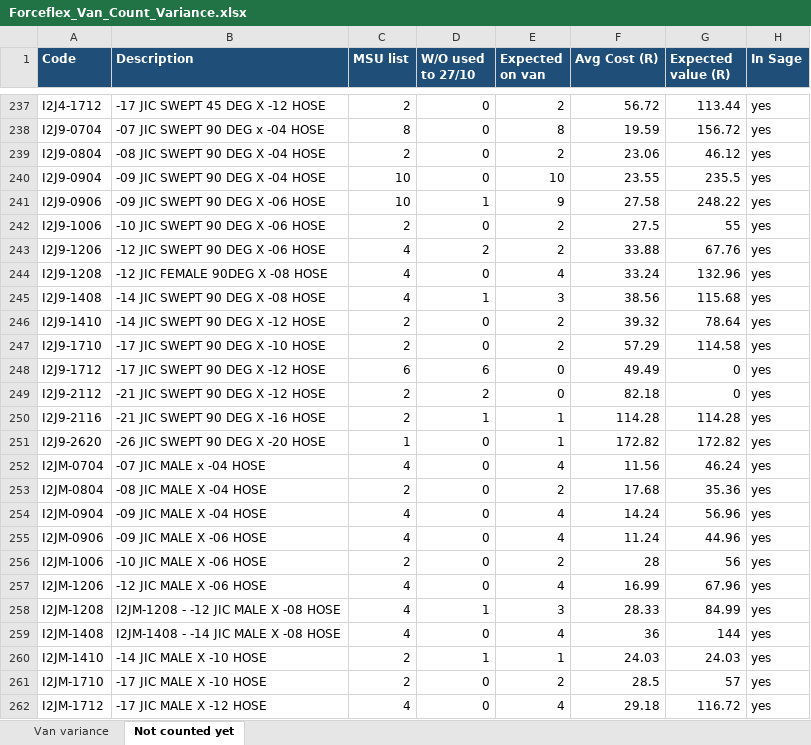
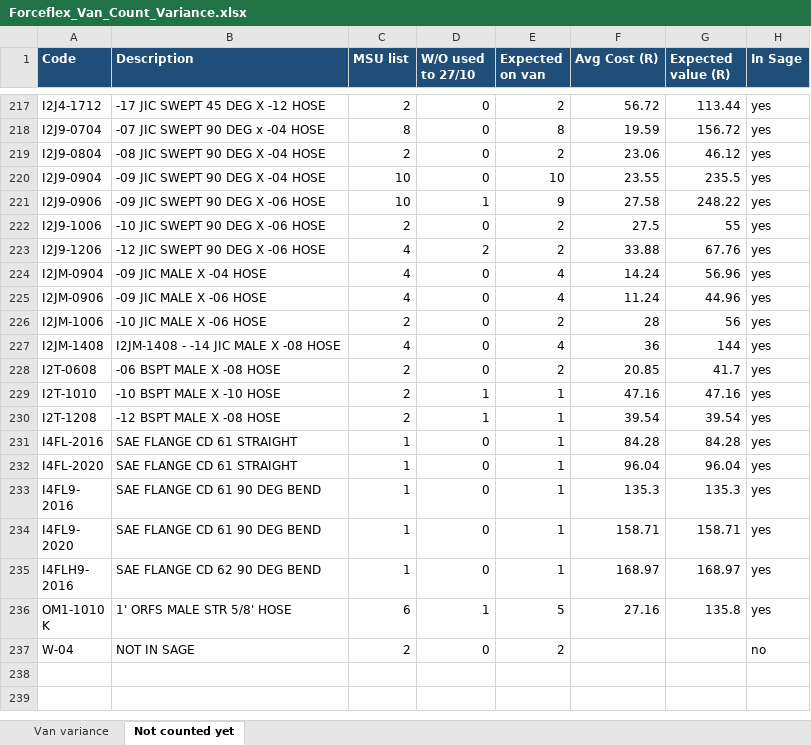
Before and after one commit to MichaelB1300/Forceflex-stock-live, an Excel workbook: Forceflex_Van_Count_Variance.xlsx, sheet Not counted yet, drawn as a sheet; only a part is shown, gaps mark what is left out; the shorter side is filled out with more unchanged rows; values as stored, in another font and other column widths than the file's, no borders; charts and pictures not drawn; the diff covers the shown part only; the diff names each change by its address in the sheet, - before the commit and + after, or states it on an @@ line.

```diff
--- a/Forceflex_Van_Count_Variance.xlsx (sheet Not counted yet)
+++ b/Forceflex_Van_Count_Variance.xlsx (sheet Not counted yet)
-row 244: I2J9-1208 | -12 JIC FEMALE 90DEG X -08 HOSE | 4 | 0 | 4 | 33.24 | 132.96 | yes
-row 245: I2J9-1408 | -14 JIC SWEPT 90 DEG X -08 HOSE | 4 | 1 | 3 | 38.56 | 115.68 | yes
-row 246: I2J9-1410 | -14 JIC SWEPT 90 DEG X -12 HOSE | 2 | 0 | 2 | 39.32 | 78.64 | yes
-row 247: I2J9-1710 | -17 JIC SWEPT 90 DEG X -10 HOSE | 2 | 0 | 2 | 57.29 | 114.58 | yes
-row 248: I2J9-1712 | -17 JIC SWEPT 90 DEG X -12 HOSE | 6 | 6 | 0 | 49.49 | 0 | yes
-row 249: I2J9-2112 | -21 JIC SWEPT 90 DEG X -12 HOSE | 2 | 2 | 0 | 82.18 | 0 | yes
-row 250: I2J9-2116 | -21 JIC SWEPT 90 DEG X -16 HOSE | 2 | 1 | 1 | 114.28 | 114.28 | yes
-row 251: I2J9-2620 | -26 JIC SWEPT 90 DEG X -20 HOSE | 1 | 0 | 1 | 172.82 | 172.82 | yes
-row 252: I2JM-0704 | -07 JIC MALE x -04 HOSE | 4 | 0 | 4 | 11.56 | 46.24 | yes
-row 253: I2JM-0804 | -08 JIC MALE X -04 HOSE | 2 | 0 | 2 | 17.68 | 35.36 | yes
-row 257: I2JM-1206 | -12 JIC MALE X -06 HOSE | 4 | 0 | 4 | 16.99 | 67.96 | yes
-row 258: I2JM-1208 | I2JM-1208 - -12 JIC MALE X -08 HOSE | 4 | 1 | 3 | 28.33 | 84.99 | yes
-row 260: I2JM-1410 | -14 JIC MALE X -10 HOSE | 2 | 1 | 1 | 24.03 | 24.03 | yes
-row 261: I2JM-1710 | -17 JIC MALE X -10 HOSE | 2 | 0 | 2 | 28.5 | 57 | yes
-row 262: I2JM-1712 | -17 JIC MALE X -12 HOSE | 4 | 0 | 4 | 29.18 | 116.72 | yes
```
Also changed, not shown: 53 removed rows elsewhere in this sheet, sheet Van variance, formulas that keep their value, Forceflex_Stock_Counts_live.xlsx, 1 other file.
